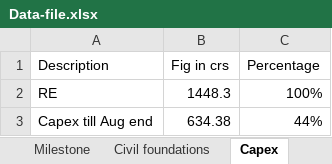
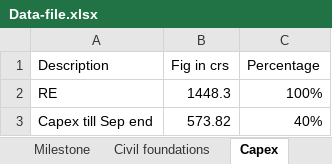
Before and after one commit to kaimal-abu/Project-Dashboard, an Excel workbook: Data-file.xlsx, sheet Capex, drawn as a sheet; values as stored, in another font and other column widths than the file's, no borders; removed rows and columns are numbered as before the commit, all else as after; the diff names each change by its address in the sheet, - before the commit and + after, or states it on an @@ line.

```diff
--- a/Data-file.xlsx (sheet Capex)
+++ b/Data-file.xlsx (sheet Capex)
-row 3: Capex till Aug end | 634.38 | 44%
+row 3: Capex till Sep end | 573.82 | 40%
```
Also changed, not shown: sheet Electrical, sheet Manpower, sheet ACC 3, sheet Milestone, sheet Civil foundations, other sheet tabs, charts or pictures, Daily-updates.xlsx, KPI-details.xlsx, 3 other files.
